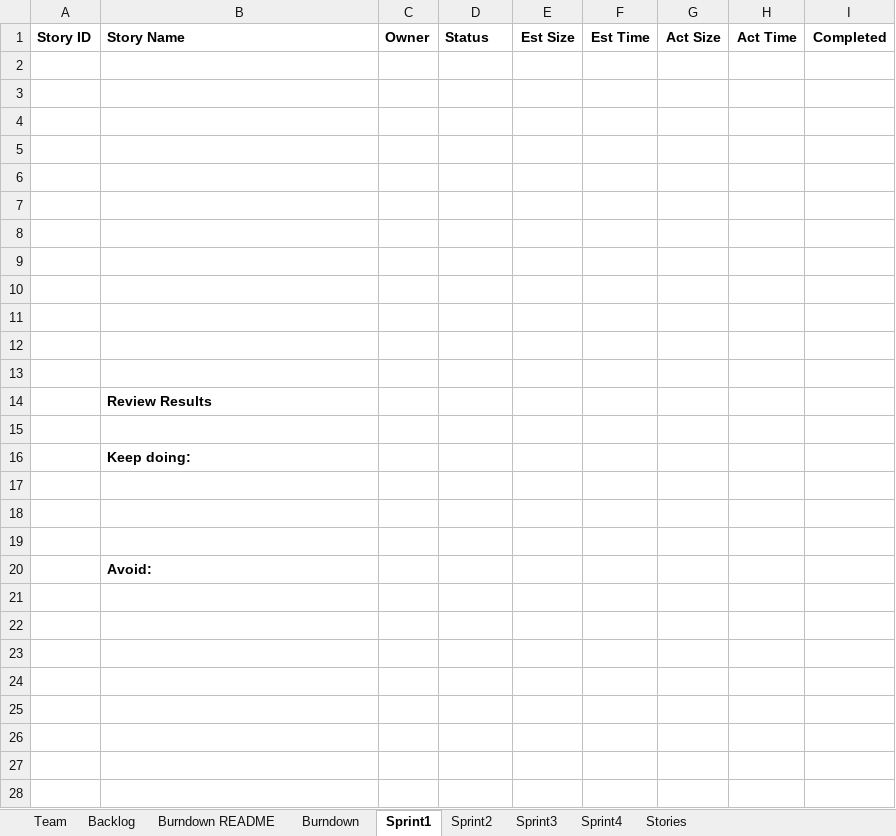
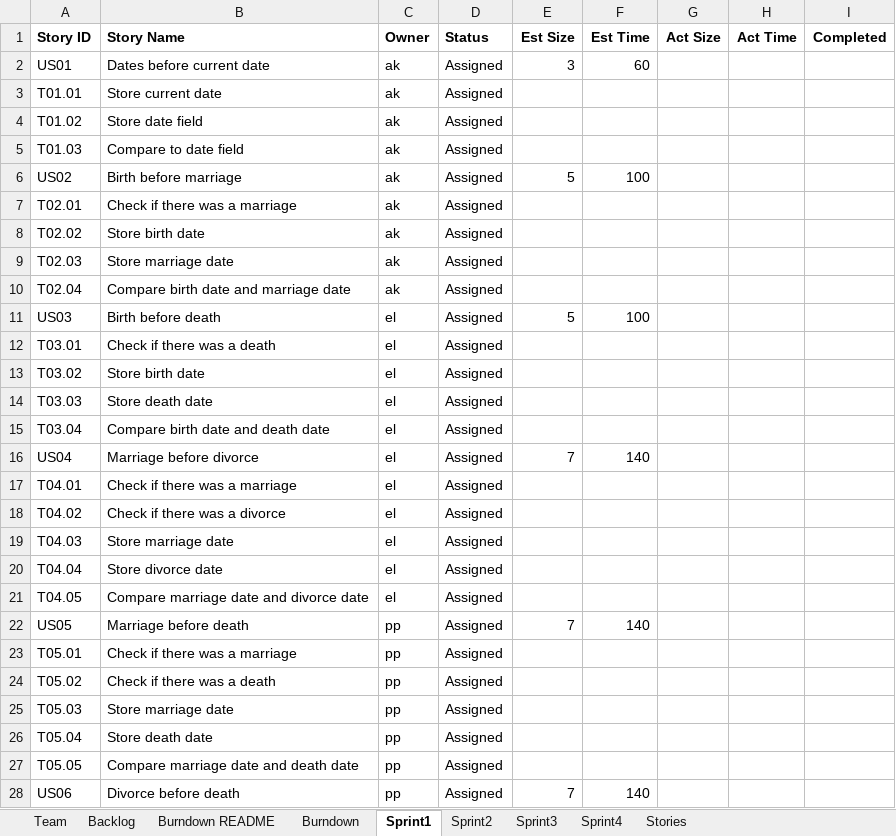
Before and after one commit to RedRoach51/Agile_Methods_Project, an Excel workbook: Team2Report.xlsx, sheet Sprint1, drawn as a sheet; only a part is shown; the shorter side is filled out with more unchanged rows; values as stored, in another font and other column widths than the file's, no borders; the diff covers the shown part only; the diff names each change by its address in the sheet, - before the commit and + after, or states it on an @@ line.

Commit message:
Updated Sprint 1 Spreadsheet, request screenshot of output for project 3 assignment

```diff
--- a/Team2Report.xlsx (sheet Sprint1)
+++ b/Team2Report.xlsx (sheet Sprint1)
-row 2: (empty)
+row 2: US01 | Dates before current date | ak | Assigned | 3 | 60
-row 3: (empty)
+row 3: T01.01 | Store current date | ak | Assigned
-row 4: (empty)
+row 4: T01.02 | Store date field | ak | Assigned
-row 5: (empty)
+row 5: T01.03 | Compare to date field | ak | Assigned
-row 6: (empty)
+row 6: US02 | Birth before marriage | ak | Assigned | 5 | 100
-row 7: (empty)
+row 7: T02.01 | Check if there was a marriage | ak | Assigned
-row 8: (empty)
+row 8: T02.02 | Store birth date | ak | Assigned
-row 9: (empty)
+row 9: T02.03 | Store marriage date | ak | Assigned
-row 10: (empty)
+row 10: T02.04 | Compare birth date and marriage date | ak | Assigned
-row 11: (empty)
+row 11: US03 | Birth before death | el | Assigned | 5 | 100
-row 12: (empty)
+row 12: T03.01 | Check if there was a death | el | Assigned
+row 13: T03.02 | Store birth date | el | Assigned
+row 14: T03.03 | Store death date | el | Assigned
+row 15: T03.04 | Compare birth date and death date | el | Assigned
+row 16: US04 | Marriage before divorce | el | Assigned | 7 | 140
+row 17: T04.01 | Check if there was a marriage | el | Assigned
+row 18: T04.02 | Check if there was a divorce | el | Assigned
+row 19: T04.03 | Store marriage date | el | Assigned
+row 20: T04.04 | Store divorce date | el | Assigned
+row 21: T04.05 | Compare marriage date and divorce date | el | Assigned
+row 22: US05 | Marriage before death | pp | Assigned | 7 | 140
+row 23: T05.01 | Check if there was a marriage | pp | Assigned
+row 24: T05.02 | Check if there was a death | pp | Assigned
+row 25: T05.03 | Store marriage date | pp | Assigned
+row 26: T05.04 | Store death date | pp | Assigned
+row 27: T05.05 | Compare marriage date and death date | pp | Assigned
+row 28: US06 | Divorce before death | pp | Assigned | 7 | 140
```
Also changed, not shown: 27 added rows elsewhere in this sheet, sheet Burndown, charts or pictures, 2 other files.
